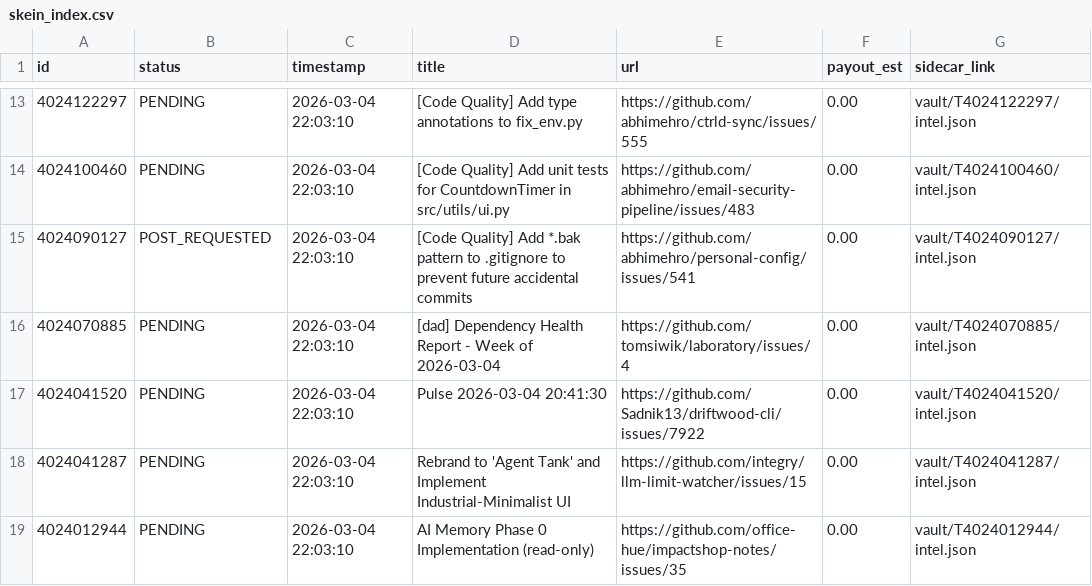
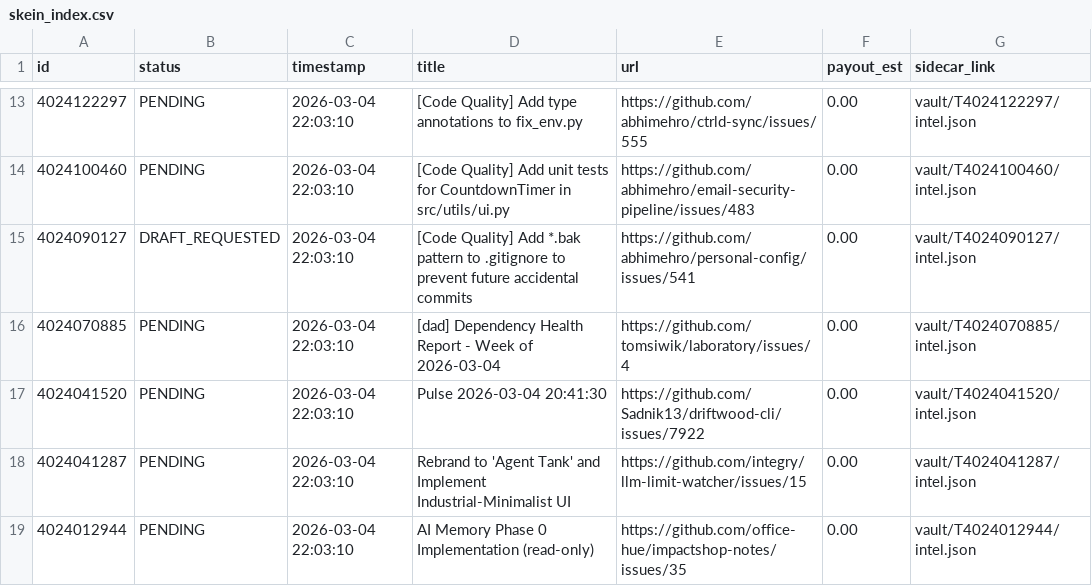
Before and after one commit to Bill0151/Sovereign-Skein, a CSV file: database/skein_index.csv, drawn as a sheet; only a part is shown, gaps mark what is left out.

Commit message:
u3

```diff
--- a/database/skein_index.csv
+++ b/database/skein_index.csv
@@ -14,3 +14,3 @@ id,status,timestamp,title,url,payout_est,sidecar_link
 4024100460,PENDING,2026-03-04 22:03:10,[Code Quality] Add unit tests for CountdownTimer in src/utils/ui.py,https://github.com/abhimehro/email-security-pipeline/issues/483,0.00,vault/T4024100460/intel.json
-4024090127,POST_REQUESTED,2026-03-04 22:03:10,[Code Quality] Add *.bak pattern to .gitignore to prevent future accidental commits,https://github.com/abhimehro/personal-config/issues/541,0.00,vault/T4024090127/intel.json
+4024090127,DRAFT_REQUESTED,2026-03-04 22:03:10,[Code Quality] Add *.bak pattern to .gitignore to prevent future accidental commits,https://github.com/abhimehro/personal-config/issues/541,0.00,vault/T4024090127/intel.json
 4024070885,PENDING,2026-03-04 22:03:10,[dad] Dependency Health Report - Week of 2026-03-04,https://github.com/tomsiwik/laboratory/issues/4,0.00,vault/T4024070885/intel.json
```
